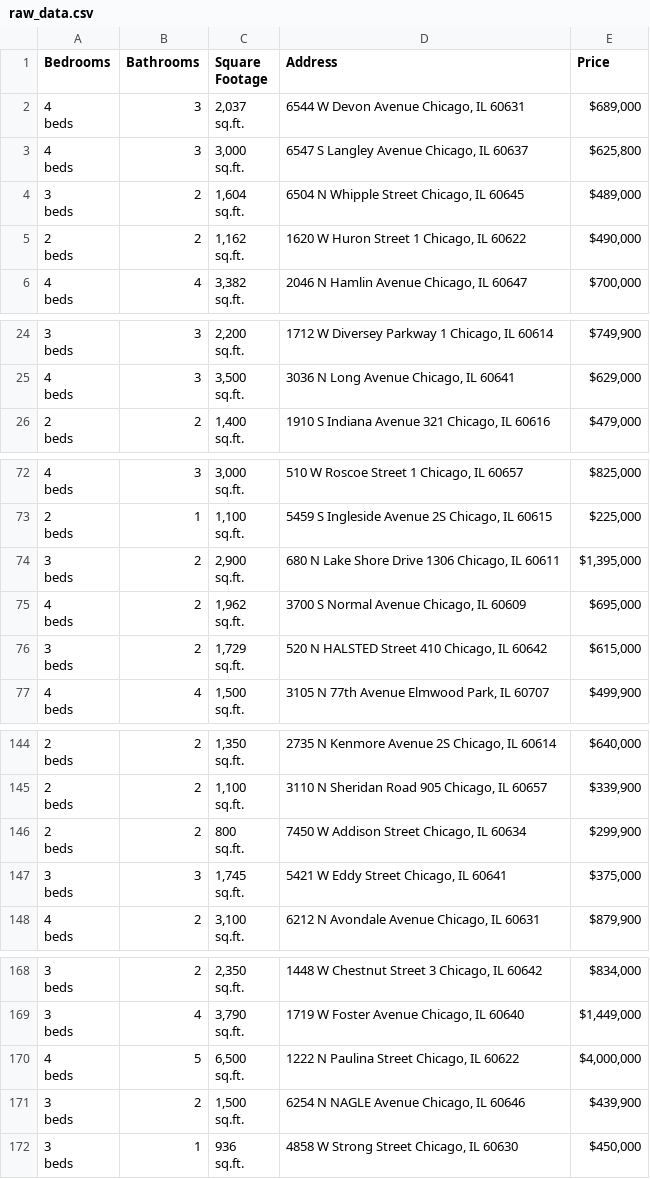
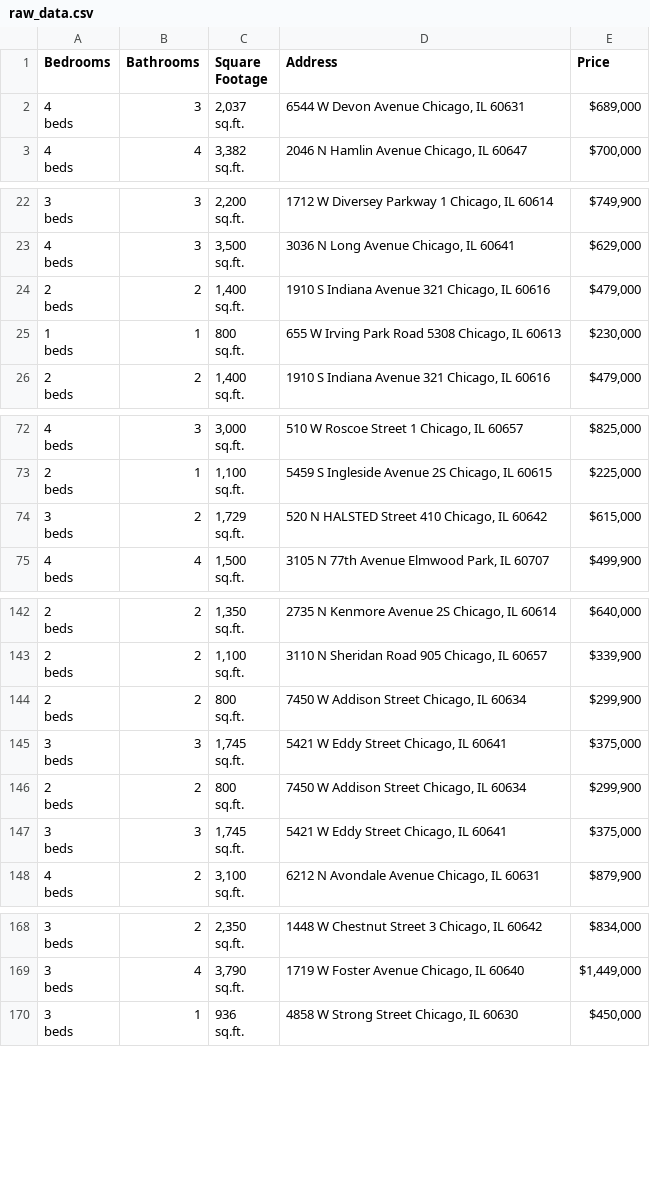
Before and after one commit to bilooo-web/webscraping_project_real_estate, a CSV file: raw_data.csv, drawn as a sheet; only a part is shown, gaps mark what is left out; removed rows and columns are numbered as before the commit, all else as after; ↵ is a line break in a cell; the diff names each change by its address in the sheet, - before the commit and + after, or states it on an @@ line.

```diff
--- a/raw_data.csv
+++ b/raw_data.csv
@@ row 3 moved to row 259: 4 beds @@
@@ row 4 moved to row 260: 3 beds @@
@@ row 5 moved to row 10: 2 beds @@
+row 24: 2 ↵ beds | 2 | 1,400 ↵ sq.ft. | 1910 S Indiana Avenue 321 Chicago, IL 60616 | $479,000
+row 25: 1 ↵ beds | 1 | 800 ↵ sq.ft. | 655 W Irving Park Road 5308 Chicago, IL 60613 | $230,000
-row 74: 3 ↵ beds | 2 | 2,900 ↵ sq.ft. | 680 N Lake Shore Drive 1306 Chicago, IL 60611 | $1,395,000
-row 75: 4 ↵ beds | 2 | 1,962 ↵ sq.ft. | 3700 S Normal Avenue Chicago, IL 60609 | $695,000
+row 146: 2 ↵ beds | 2 | 800 ↵ sq.ft. | 7450 W Addison Street Chicago, IL 60634 | $299,900
+row 147: 3 ↵ beds | 3 | 1,745 ↵ sq.ft. | 5421 W Eddy Street Chicago, IL 60641 | $375,000
-row 170: 4 ↵ beds | 5 | 6,500 ↵ sq.ft. | 1222 N Paulina Street Chicago, IL 60622 | $4,000,000
-row 171: 3 ↵ beds | 2 | 1,500 ↵ sq.ft. | 6254 N NAGLE Avenue Chicago, IL 60646 | $439,900
```
Also changed, not shown: cleaned_data.csv.
